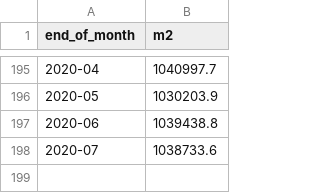
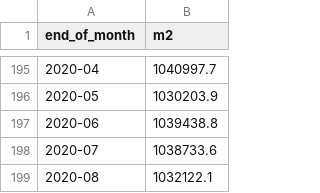
Before and after one commit to danielkhoo/cron-to-csv, a CSV file: data/m2.csv, drawn as a sheet; only a part is shown, gaps mark what is left out; the diff names each change by its address in the sheet, - before the commit and + after, or states it on an @@ line.

```diff
--- a/data/m2.csv
+++ b/data/m2.csv
+row 199: 2020-08 | 1032122.1
```
